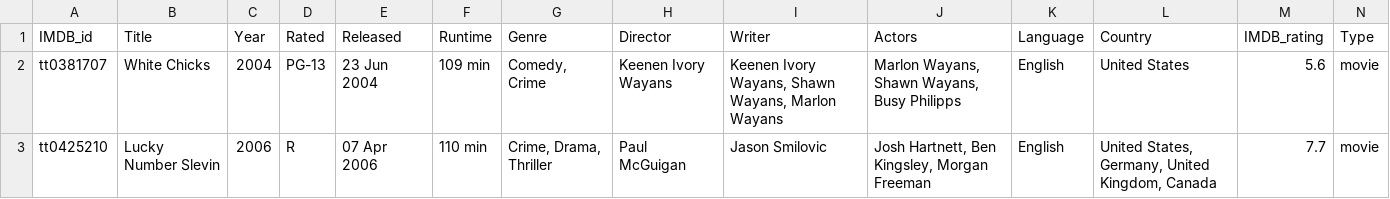
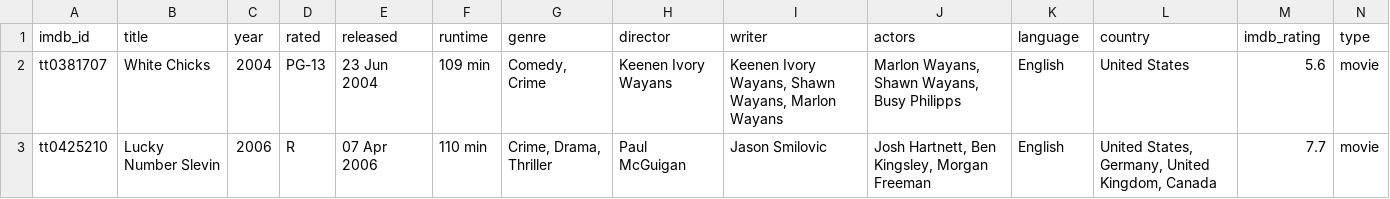
Before and after one commit to meetk5/Team-Project2, a CSV file: OutputData/movies.csv, drawn as a sheet; only a part is shown.

```diff
--- a/OutputData/movies.csv
+++ b/OutputData/movies.csv
@@ -1,2 +1,2 @@
-IMDB_id,Title,Year,Rated,Released,Runtime,Genre,Director,Writer,Actors,Language,Country,IMDB_rating,Type
+imdb_id,title,year,rated,released,runtime,genre,director,writer,actors,language,country,imdb_rating,type
 tt0381707,White Chicks,2004,PG-13,23 Jun 2004,109 min,"Comedy, Crime",Keenen Ivory Wayans,"Keenen Ivory Wayans, Shawn Wayans, Marlon Wayans","Marlon Wayans, Shawn Wayans, Busy Philipps",English,United States,5.6,movie
```
Also changed, not shown: OutputData/MovieSource.csv, 3 other files.
